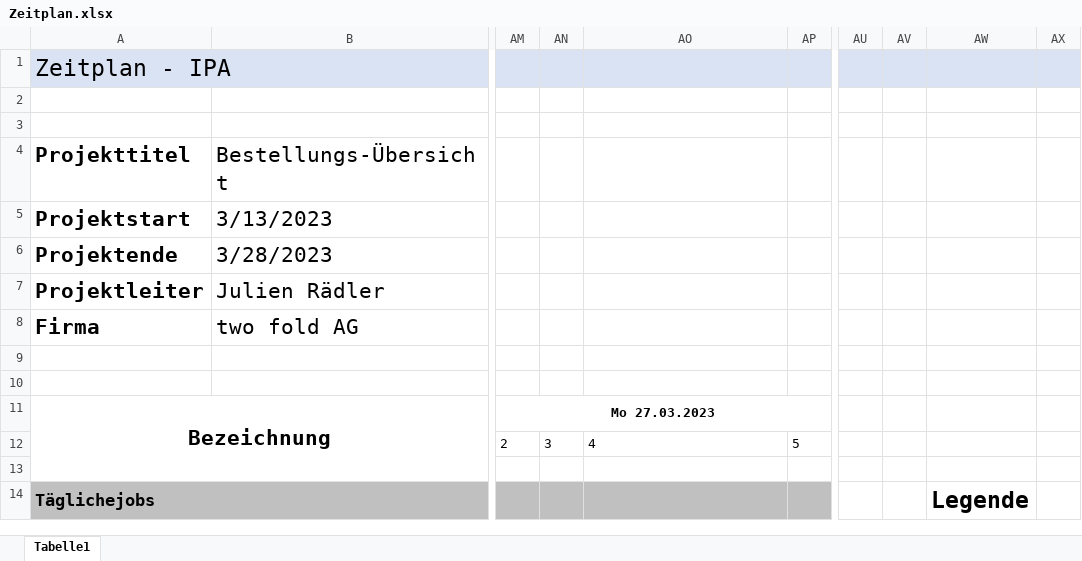
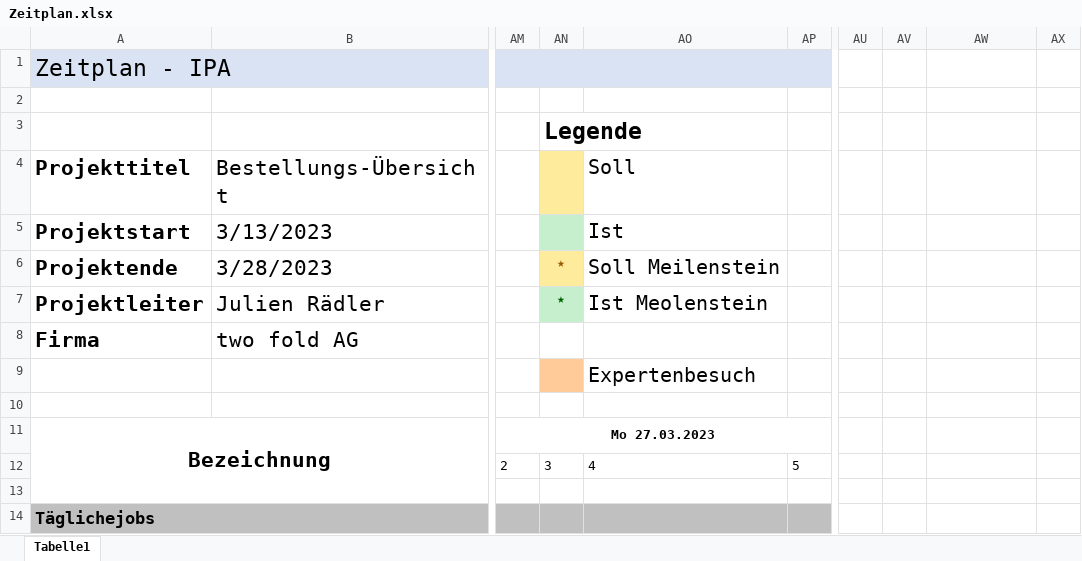
Before and after one commit to joinbean/IPA, an Excel workbook: documentation/Zeitplan.xlsx, sheet Tabelle1, drawn as a sheet; only a part is shown, gaps mark what is left out; values as stored, in another font and other column widths than the file's, no borders; the diff covers the shown part only; the diff names each change by its address in the sheet, - before the commit and + after, or states it on an @@ line.

```diff
--- a/documentation/Zeitplan.xlsx (sheet Tabelle1)
+++ b/documentation/Zeitplan.xlsx (sheet Tabelle1)
-AU1:AX1 fill: #DAE3F3
+AU1:AX1 fill: none
-AN3: (empty)
+AN3: Legende
-AN4 fill: none
+AN4 fill: #FFEB9C
-AO4: (empty)
+AO4: Soll
-AN5 fill: none
+AN5 fill: #C6EFCE
-AO5 (Soll): (empty)
+AO5 (Soll): Ist
-AN6:AN7: (empty)
+AN6:AN7: ★
-AN6 fill: none
+AN6 fill: #FFEB9C
-AO6 (Soll): (empty)
+AO6 (Soll): Soll Meilenstein
-AN7 fill: none
+AN7 fill: #C6EFCE
-AO7 (Soll): (empty)
+AO7 (Soll): Ist Meolenstein
-AN9 fill: none
+AN9 fill: #FFCC99
-AO9 (Soll): (empty)
+AO9 (Soll): Expertenbesuch
-AW14: Legende
+AW14: (empty)
```
Also changed, not shown: 3 added rows, 3 removed rows, 8 edited cells, cell formats and merged cells elsewhere in this sheet, 2 other files.
